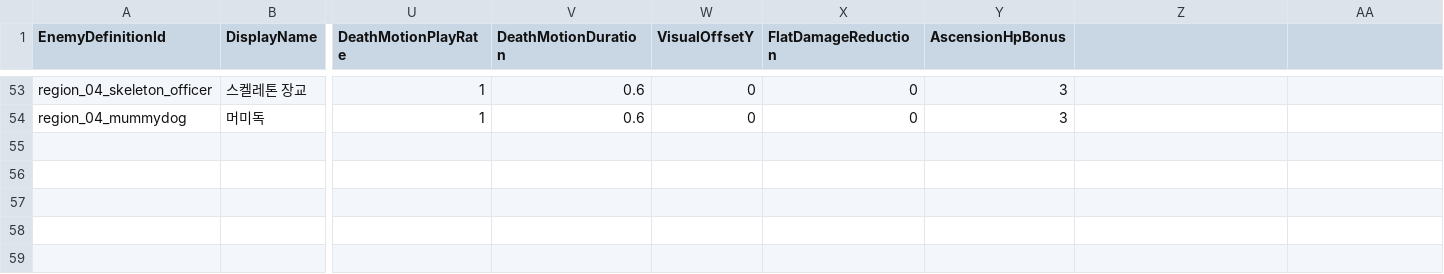
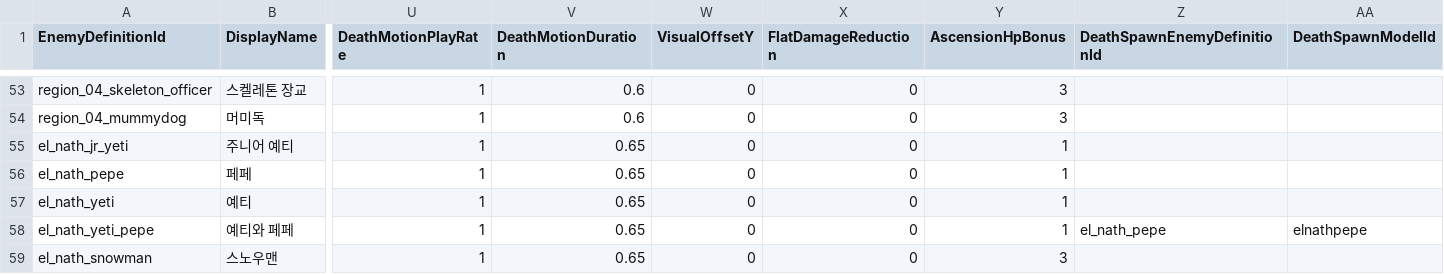
Before and after one commit to MagunMadown/MapleTactics, a CSV file: RootDesk/MyDesk/03_Data/EnemyDefinitions.csv, drawn as a sheet; only a part is shown, gaps mark what is left out; rows hold the shown columns only; the diff names each change by its address in the sheet, - before the commit and + after, or states it on an @@ line.

```diff
--- a/RootDesk/MyDesk/03_Data/EnemyDefinitions.csv
+++ b/RootDesk/MyDesk/03_Data/EnemyDefinitions.csv
-Z1: (empty)
+Z1: DeathSpawnEnemyDefinitionId
-AA1: (empty)
+AA1: DeathSpawnModelId
+row 55: el_nath_jr_yeti | 주니어 예티 | 1 | 0.65 | 0 | 0 | 1
+row 56: el_nath_pepe | 페페 | 1 | 0.65 | 0 | 0 | 1
+row 57: el_nath_yeti | 예티 | 1 | 0.65 | 0 | 0 | 1
+row 58: el_nath_yeti_pepe | 예티와 페페 | 1 | 0.65 | 0 | 0 | 1 | el_nath_pepe | elnathpepe
+row 59: el_nath_snowman | 스노우맨 | 1 | 0.65 | 0 | 0 | 3
```
Also changed, not shown: RootDesk/MyDesk/03_Data/EnemyPatternSteps.csv, RootDesk/MyDesk/03_Data/EnemySkillDefinitions.csv, 32 other files.
